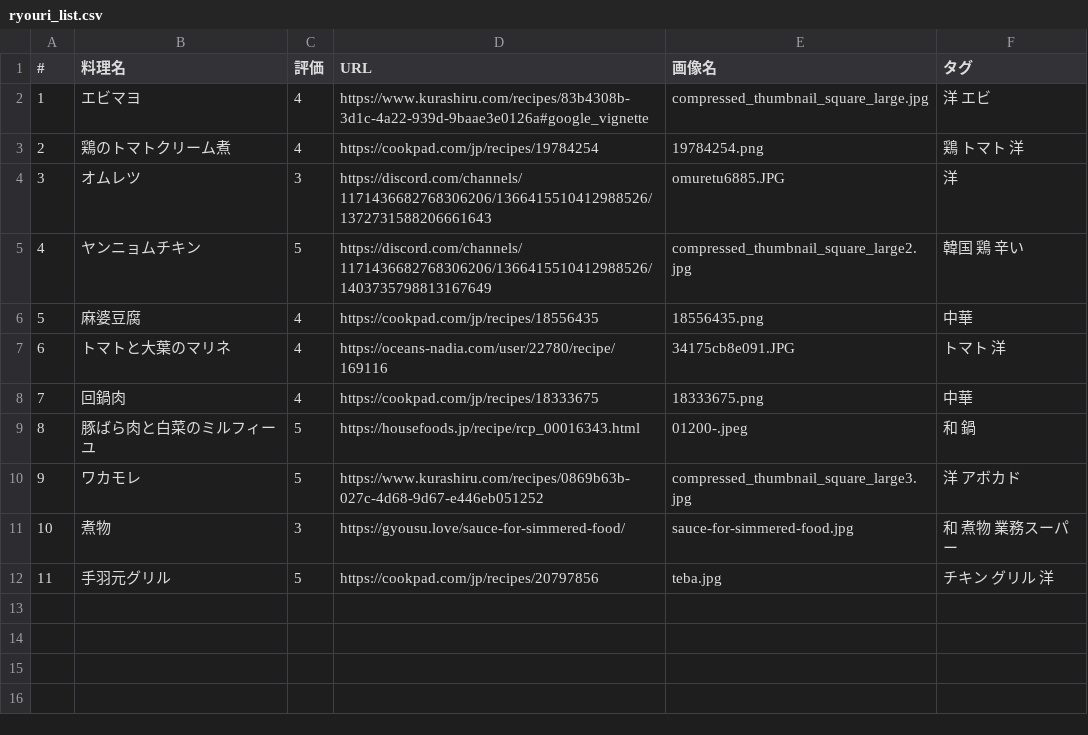
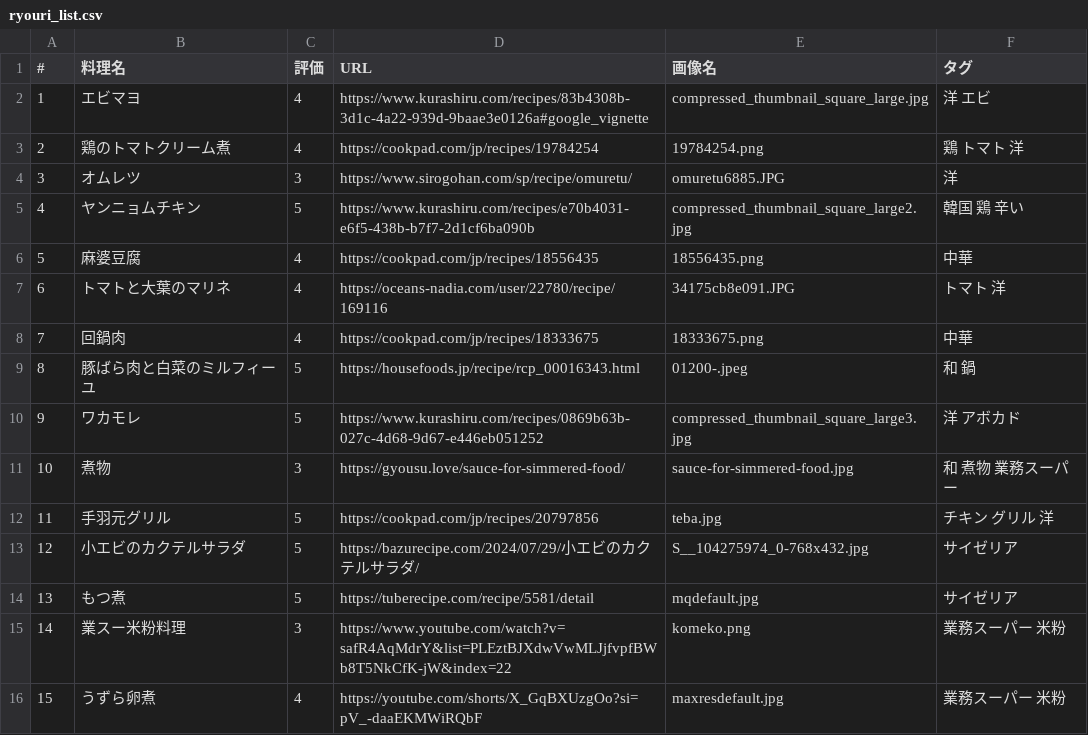
Before and after one commit to YoshiharuFujioka/ryouri_list, a CSV file: ryouri_list.csv, drawn as a sheet.

```diff
--- a/ryouri_list.csv
+++ b/ryouri_list.csv
@@ -3,4 +3,4 @@
 2,鶏のトマトクリーム煮,4,https://cookpad.com/jp/recipes/19784254,19784254.png,"鶏 トマト 洋"
-3,オムレツ,3,https://discord.com/channels/1171436682768306206/1366415510412988526/1372731588206661643,omuretu6885.JPG,"洋"
-4,ヤンニョムチキン,5,https://discord.com/channels/1171436682768306206/1366415510412988526/1403735798813167649,compressed_thumbnail_square_large2.jpg,"韓国 鶏 辛い"
+3,オムレツ,3,https://www.sirogohan.com/sp/recipe/omuretu/,omuretu6885.JPG,"洋"
+4,ヤンニョムチキン,5,https://www.kurashiru.com/recipes/e70b4031-e6f5-438b-b7f7-2d1cf6ba090b,compressed_thumbnail_square_large2.jpg,"韓国 鶏 辛い"
 5,麻婆豆腐,4,https://cookpad.com/jp/recipes/18556435,18556435.png,"中華"
@@ -12 +12,5 @@
 11,手羽元グリル,5,https://cookpad.com/jp/recipes/20797856,teba.jpg,"チキン グリル 洋"
+12,小エビのカクテルサラダ,5,https://bazurecipe.com/2024/07/29/小エビのカクテルサラダ/,S__104275974_0-768x432.jpg,"サイゼリア"
+13,もつ煮,5,https://tuberecipe.com/recipe/5581/detail,mqdefault.jpg,"サイゼリア"
+14,業スー米粉料理,3,https://www.youtube.com/watch?v=safR4AqMdrY&list=PLEztBJXdwVwMLJjfvpfBWb8T5NkCfK-jW&index=22,komeko.png,"業務スーパー 米粉"
+15,うずら卵煮,4,https://youtube.com/shorts/X_GqBXUzgOo?si=pV_-daaEKMWiRQbF,maxresdefault.jpg,"業務スーパー 米粉"
```
Also changed, not shown: 4 other files.
